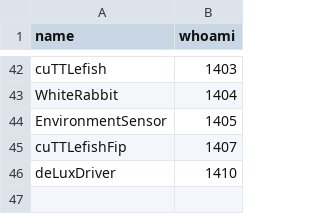
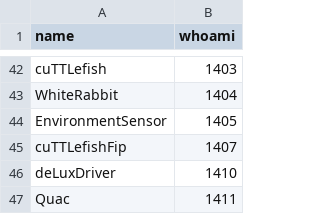
Before and after one commit to AllenNeuralDynamics/biodata-models, a CSV file: src/biodata_models/_generators/models/harp_types.csv, drawn as a sheet; only a part is shown, gaps mark what is left out.

```diff
--- a/src/biodata_models/_generators/models/harp_types.csv
+++ b/src/biodata_models/_generators/models/harp_types.csv
@@ -46 +46,2 @@ cuTTLefishFip,1407
 deLuxDriver,1410
+Quac,1411
```
Also changed, not shown: src/biodata_models/_generators/models/registries.csv, 34 other files.
